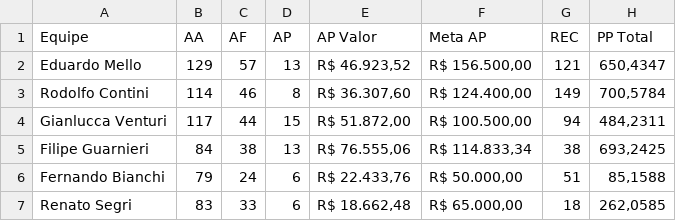
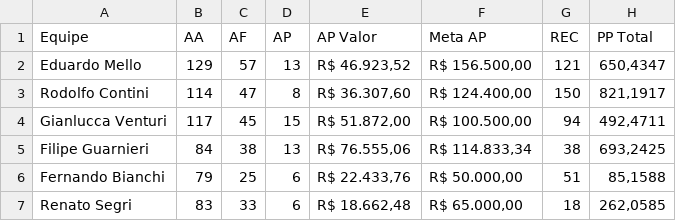
Before and after one commit to sprietootero/gestaoavista-sp1, a CSV file: dados_extraidos.csv, drawn as a sheet.

```diff
--- a/dados_extraidos.csv
+++ b/dados_extraidos.csv
@@ -2,6 +2,6 @@ Equipe,AA,AF,AP,AP Valor,Meta AP,REC,PP Total
 Eduardo Mello,129,57,13,"R$ 46.923,52","R$ 156.500,00",121,"650,4347"
-Rodolfo Contini,114,46,8,"R$ 36.307,60","R$ 124.400,00",149,"700,5784"
-Gianlucca Venturi,117,44,15,"R$ 51.872,00","R$ 100.500,00",94,"484,2311"
+Rodolfo Contini,114,47,8,"R$ 36.307,60","R$ 124.400,00",150,"821,1917"
+Gianlucca Venturi,117,45,15,"R$ 51.872,00","R$ 100.500,00",94,"492,4711"
 Filipe Guarnieri,84,38,13,"R$ 76.555,06","R$ 114.833,34",38,"693,2425"
-Fernando Bianchi,79,24,6,"R$ 22.433,76","R$ 50.000,00",51,"85,1588"
+Fernando Bianchi,79,25,6,"R$ 22.433,76","R$ 50.000,00",51,"85,1588"
 Renato Segri,83,33,6,"R$ 18.662,48","R$ 65.000,00",18,"262,0585"
```
Also changed, not shown: ranking_7dias.csv, 1 other file.
